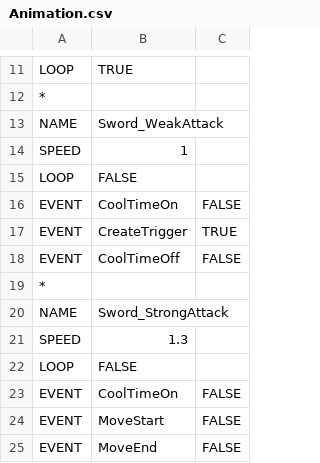
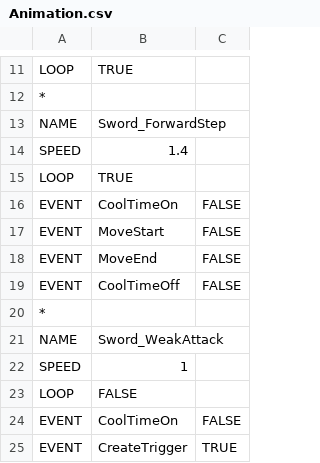
Before and after one commit to yonema/Another_World_Adventure, a CSV file: Game/Assets/CSV/Animation.csv, drawn as a sheet; only a part is shown, gaps mark what is left out; the shorter side is filled out with more unchanged rows.

```diff
--- a/Game/Assets/CSV/Animation.csv
+++ b/Game/Assets/CSV/Animation.csv
@@ -12,2 +12,10 @@ LOOP,TRUE,
 *,,
+NAME,Sword_ForwardStep,
+SPEED,1.4,
+LOOP,TRUE,
+EVENT,CoolTimeOn,FALSE
+EVENT,MoveStart,FALSE
+EVENT,MoveEnd,FALSE
+EVENT,CoolTimeOff,FALSE
+*,,
 NAME,Sword_WeakAttack,
```
Also changed, not shown: 9 other files.
